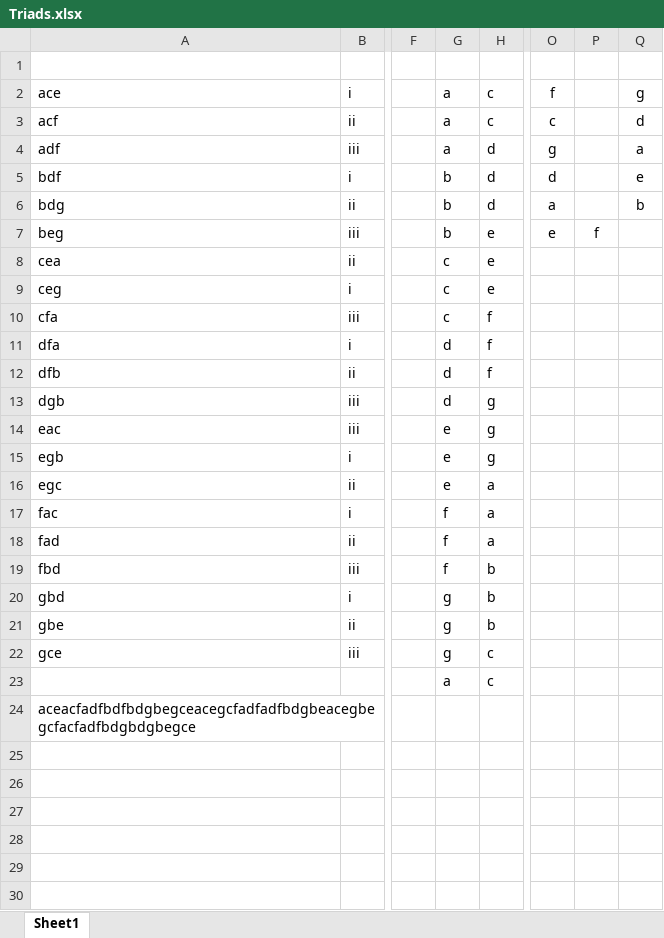
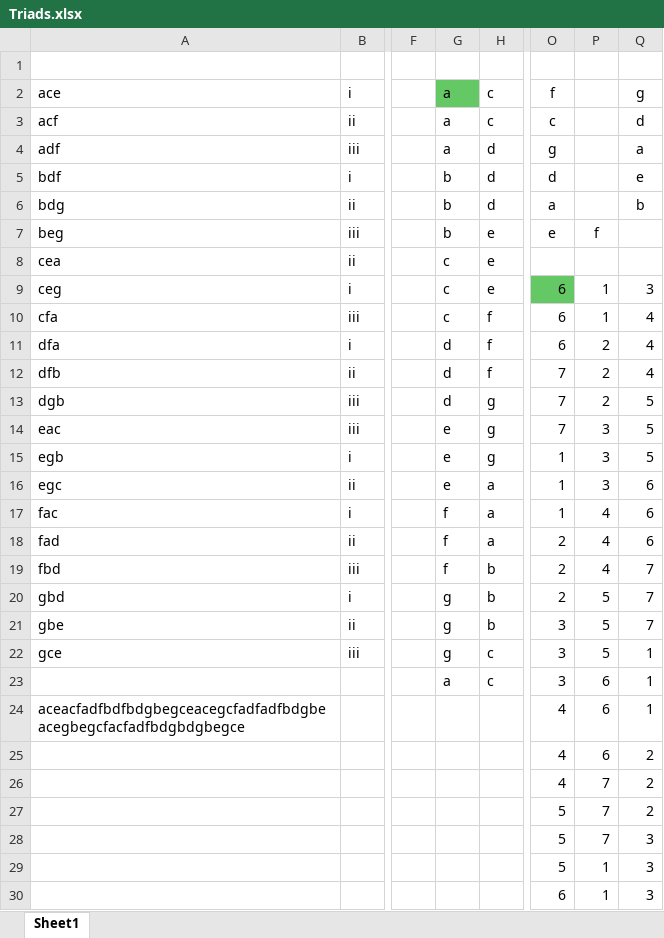
Before and after one commit to fingerskier/ajar, an Excel workbook: Music/Triads.xlsx, sheet Sheet1, drawn as a sheet; only a part is shown, gaps mark what is left out; values as stored, in another font and other column widths than the file's, no borders; conditional formats not drawn; rows hold the shown columns only; the diff names each change by its address in the sheet, - before the commit and + after, or states it on an @@ line.

```diff
--- a/Music/Triads.xlsx (sheet Sheet1)
+++ b/Music/Triads.xlsx (sheet Sheet1)
-G2 fill: none
+G2 fill: #64C864
-O9:O11: (empty)
+O9:O11: 6
-O9 fill: none
+O9 fill: #64C864
-P9:P10: (empty)
+P9:P10: 1
-Q9: (empty)
+Q9: 3
-Q10:Q12: (empty)
+Q10:Q12: 4
-P11:P13: (empty)
+P11:P13: 2
-O12:O14: (empty)
+O12:O14: 7
-Q13:Q15: (empty)
+Q13:Q15: 5
-P14:P16: (empty)
+P14:P16: 3
-O15:O17: (empty)
+O15:O17: 1
-Q16:Q18: (empty)
+Q16:Q18: 6
-P17:P19: (empty)
+P17:P19: 4
-O18:O20: (empty)
+O18:O20: 2
-Q19:Q21: (empty)
+Q19:Q21: 7
-P20:P22: (empty)
+P20:P22: 5
-O21:O23: (empty)
+O21:O23: 3
-Q22:Q24: (empty)
+Q22:Q24: 1
-P23:P24: (empty)
+P23:P24: 6
-O24: (empty)
+O24: 4
+row 25:  |  |  |  |  | 4 | 6 | 2
+row 26:  |  |  |  |  | 4 | 7 | 2
+row 27:  |  |  |  |  | 5 | 7 | 2
+row 28:  |  |  |  |  | 5 | 7 | 3
+row 29:  |  |  |  |  | 5 | 1 | 3
+row 30:  |  |  |  |  | 6 | 1 | 3
```
Also changed, not shown: Music/Guitar/Barrish.xlsx, 9 other files.
